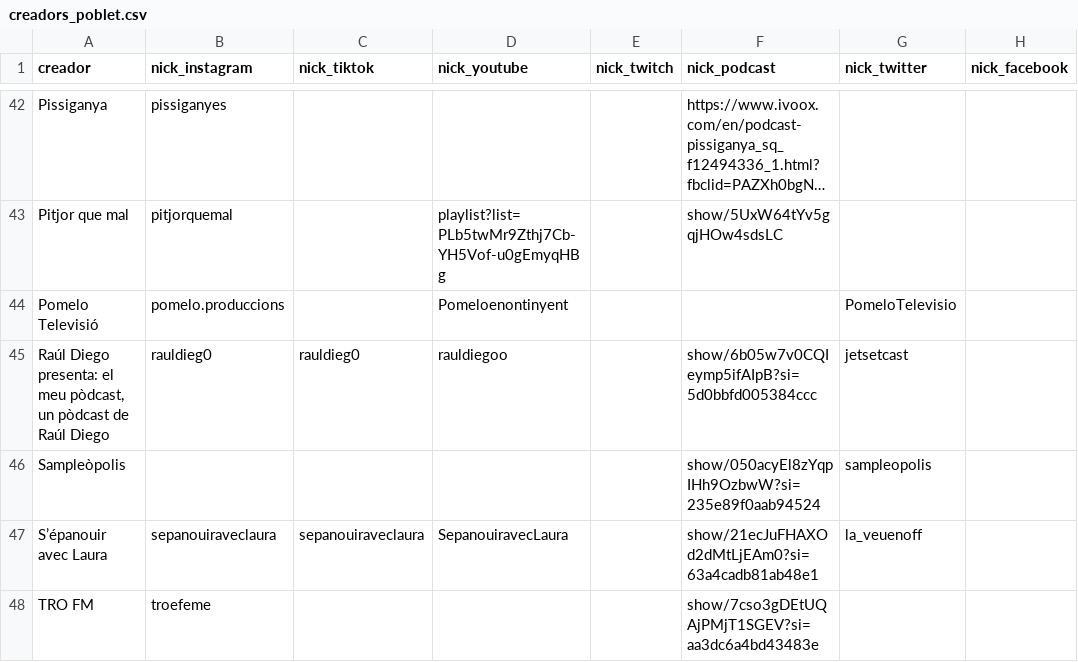
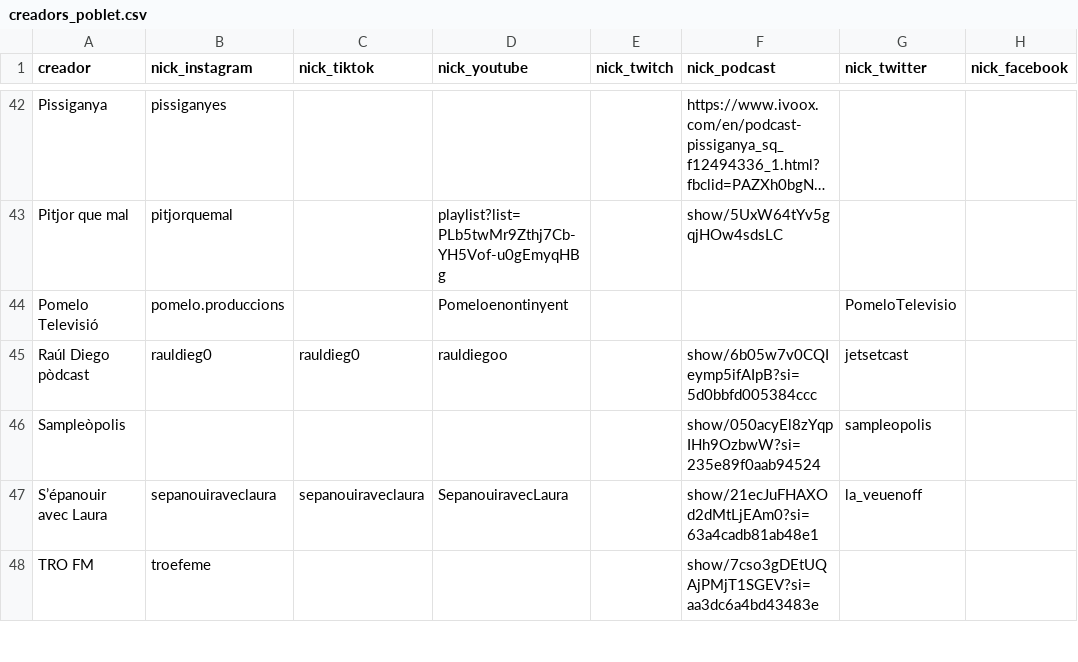
Before and after one commit to 15aarbona/poblet.info-data, a CSV file: data/creadors_poblet.csv, drawn as a sheet; only a part is shown, gaps mark what is left out; long unchanged cells end in …; the diff names each change by its address in the sheet, - before the commit and + after, or states it on an @@ line.

```diff
--- a/data/creadors_poblet.csv
+++ b/data/creadors_poblet.csv
-A45 (creador): Raúl Diego presenta: el meu pòdcast, un pòdcast de Raúl Diego
+A45 (creador): Raúl Diego pòdcast
```
Also changed, not shown: 3 other files.
